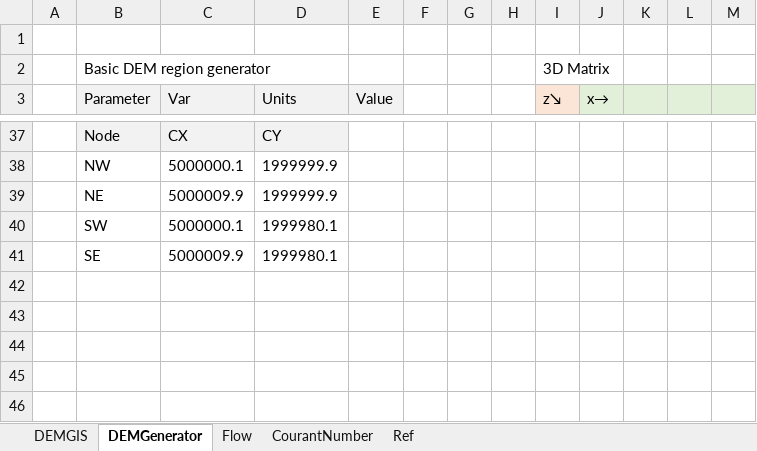
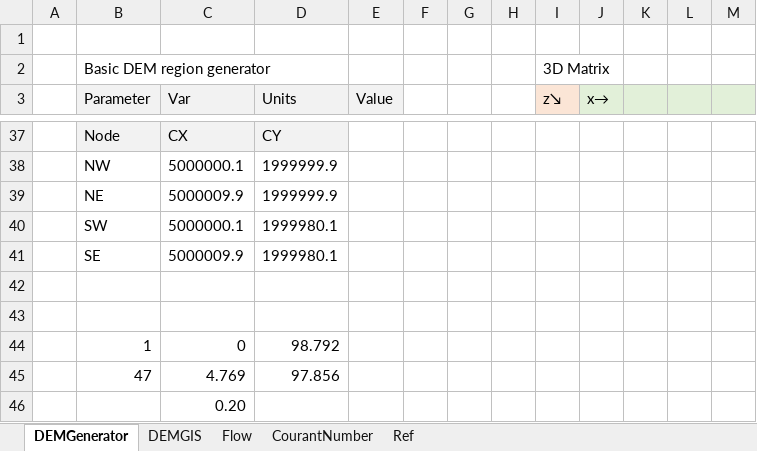
Before and after one commit to rcfdtools/R.HydroTools, an Excel workbook: DisenoCuneta/R.HydroTools.DisenoCunetaGIS.xlsx, sheet DEMGenerator, drawn as a sheet; only a part is shown, gaps mark what is left out; values as stored, in another font and other column widths than the file's, no borders; charts and pictures not drawn; the diff names each change by its address in the sheet, - before the commit and + after, or states it on an @@ line.

```diff
--- a/DisenoCuneta/R.HydroTools.DisenoCunetaGIS.xlsx (sheet DEMGenerator)
+++ b/DisenoCuneta/R.HydroTools.DisenoCunetaGIS.xlsx (sheet DEMGenerator)
@@ sheet tab order changed: DEMGenerator | DEMGIS | Flow | CourantNumber | Ref @@
+row 42: (empty)
+row 43: (empty)
+row 44:  | 1 | 0 | 98.792
+row 45:  | 47 | 4.769 | 97.856
+row 46:  |  | 0.20
```
Also changed, not shown: sheet Flow, charts or pictures, 30 other files.
